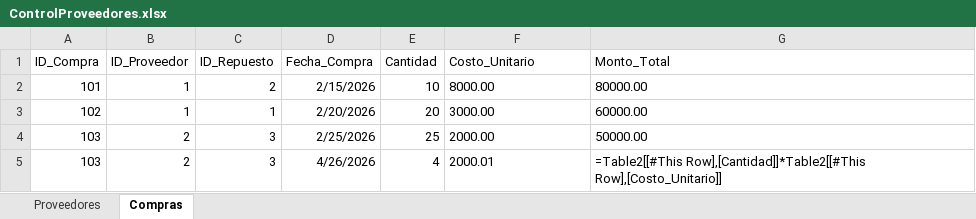
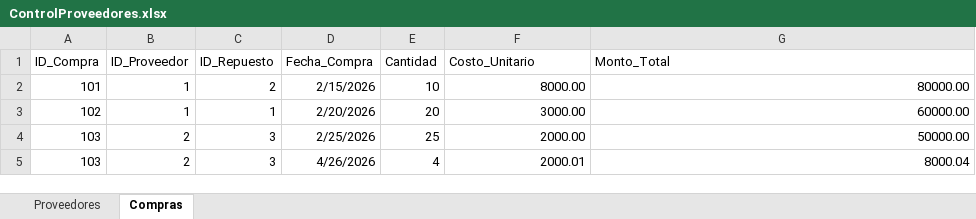
Before and after one commit to Tomas-2111/DW_Control_Videojuegos, an Excel workbook: ControlProveedores.xlsx, sheet Compras, drawn as a sheet; values as stored, in another font and other column widths than the file's, no borders; formulas are shown in place of their values; table styles not drawn; the diff names each change by its address in the sheet, - before the commit and + after, or states it on an @@ line.

Commit message:
Fix H_Compras y H_Consumo listo

```diff
--- a/ControlProveedores.xlsx (sheet Compras)
+++ b/ControlProveedores.xlsx (sheet Compras)
-F2:G5 alignment: left
+F2:G5 alignment: right
-G5 (Monto_Total): =Table2[[#This Row],[Cantidad]]*Table2[[#This Row],[Costo_Unitario]]
+G5 (Monto_Total): 8000.04
```
Also changed, not shown: 5 other files.
